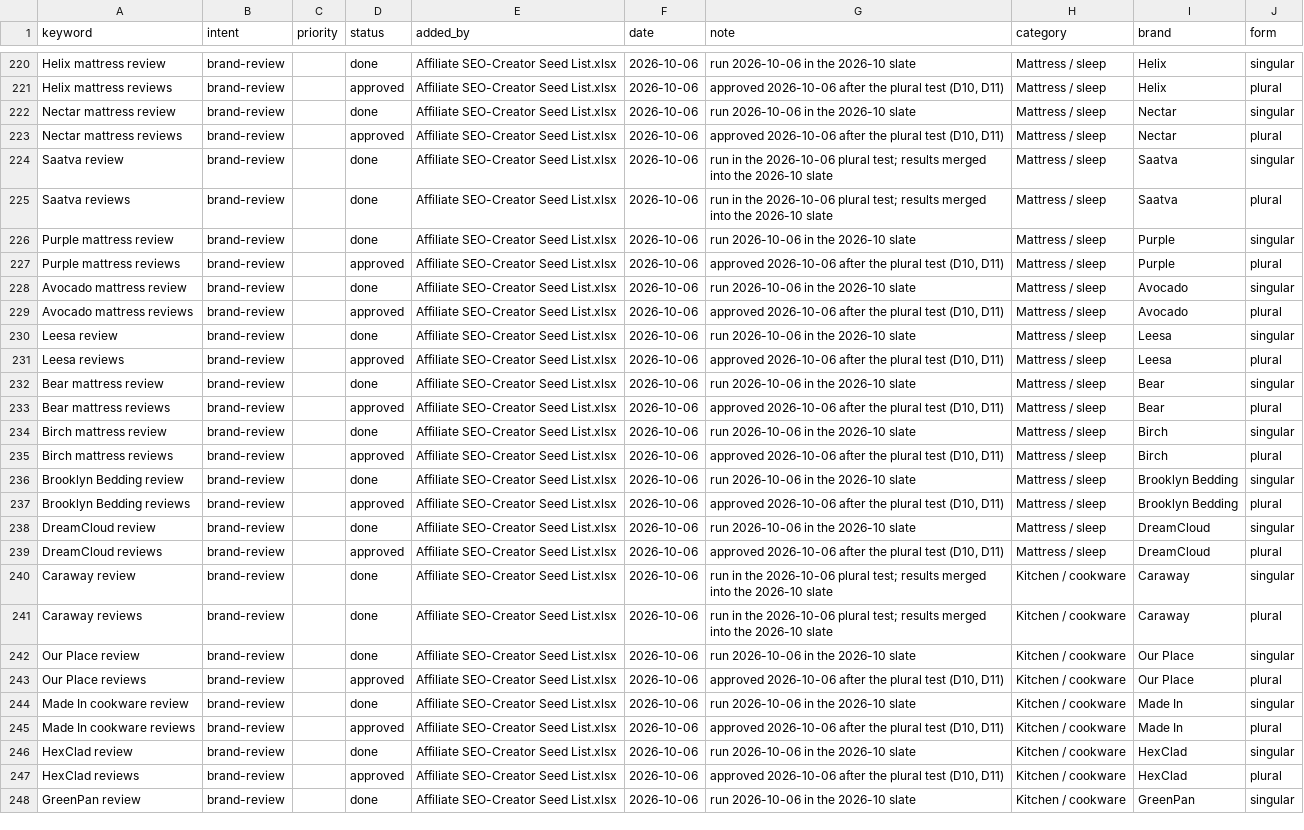
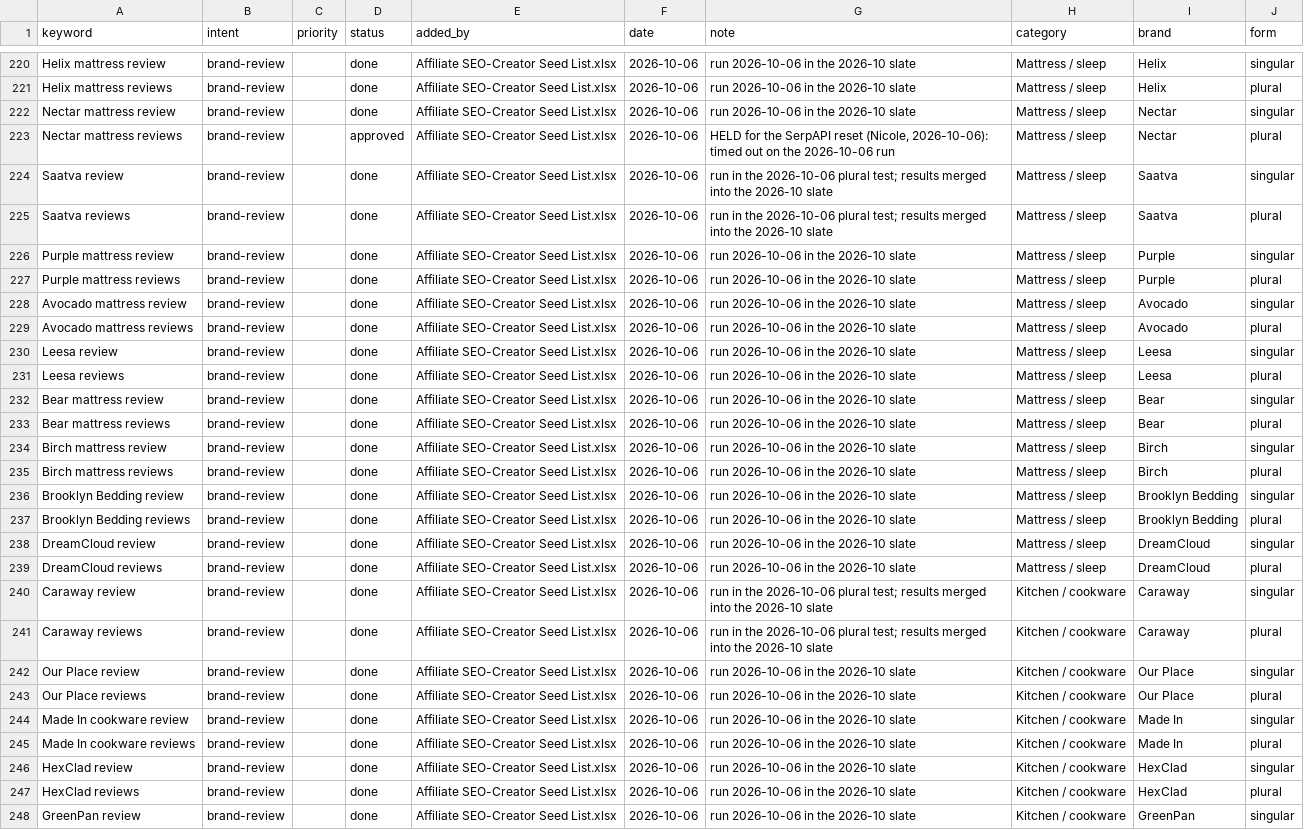
Before and after one commit to ncifani-maker/bellwether, a CSV file: briefs/affiliate-seo-creators/seeds.csv, drawn as a sheet; only a part is shown, gaps mark what is left out; the diff covers the shown part only; the diff names each change by its address in the sheet, - before the commit and + after, or states it on an @@ line.

```diff
--- a/briefs/affiliate-seo-creators/seeds.csv
+++ b/briefs/affiliate-seo-creators/seeds.csv
-D221 (status): approved
+D221 (status): done
-G221 (note): approved 2026-10-06 after the plural test (D10, D11)
+G221 (note): run 2026-10-06 in the 2026-10 slate
-G223 (note): approved 2026-10-06 after the plural test (D10, D11)
+G223 (note): HELD for the SerpAPI reset (Nicole, 2026-10-06): timed out on the 2026-10-06 run
-D227 (status): approved
+D227 (status): done
-G227 (note): approved 2026-10-06 after the plural test (D10, D11)
+G227 (note): run 2026-10-06 in the 2026-10 slate
-D229 (status): approved
+D229 (status): done
-G229 (note): approved 2026-10-06 after the plural test (D10, D11)
+G229 (note): run 2026-10-06 in the 2026-10 slate
-D231 (status): approved
+D231 (status): done
-G231 (note): approved 2026-10-06 after the plural test (D10, D11)
+G231 (note): run 2026-10-06 in the 2026-10 slate
-D233 (status): approved
+D233 (status): done
-G233 (note): approved 2026-10-06 after the plural test (D10, D11)
+G233 (note): run 2026-10-06 in the 2026-10 slate
-D235 (status): approved
+D235 (status): done
-G235 (note): approved 2026-10-06 after the plural test (D10, D11)
+G235 (note): run 2026-10-06 in the 2026-10 slate
-D237 (status): approved
+D237 (status): done
-G237 (note): approved 2026-10-06 after the plural test (D10, D11)
+G237 (note): run 2026-10-06 in the 2026-10 slate
-D239 (status): approved
+D239 (status): done
-G239 (note): approved 2026-10-06 after the plural test (D10, D11)
+G239 (note): run 2026-10-06 in the 2026-10 slate
-D243 (status): approved
+D243 (status): done
-G243 (note): approved 2026-10-06 after the plural test (D10, D11)
+G243 (note): run 2026-10-06 in the 2026-10 slate
-D245 (status): approved
+D245 (status): done
-G245 (note): approved 2026-10-06 after the plural test (D10, D11)
+G245 (note): run 2026-10-06 in the 2026-10 slate
-D247 (status): approved
+D247 (status): done
-G247 (note): approved 2026-10-06 after the plural test (D10, D11)
+G247 (note): run 2026-10-06 in the 2026-10 slate
```
Also changed, not shown: 91 edited cells elsewhere in this file, 6 other files.
